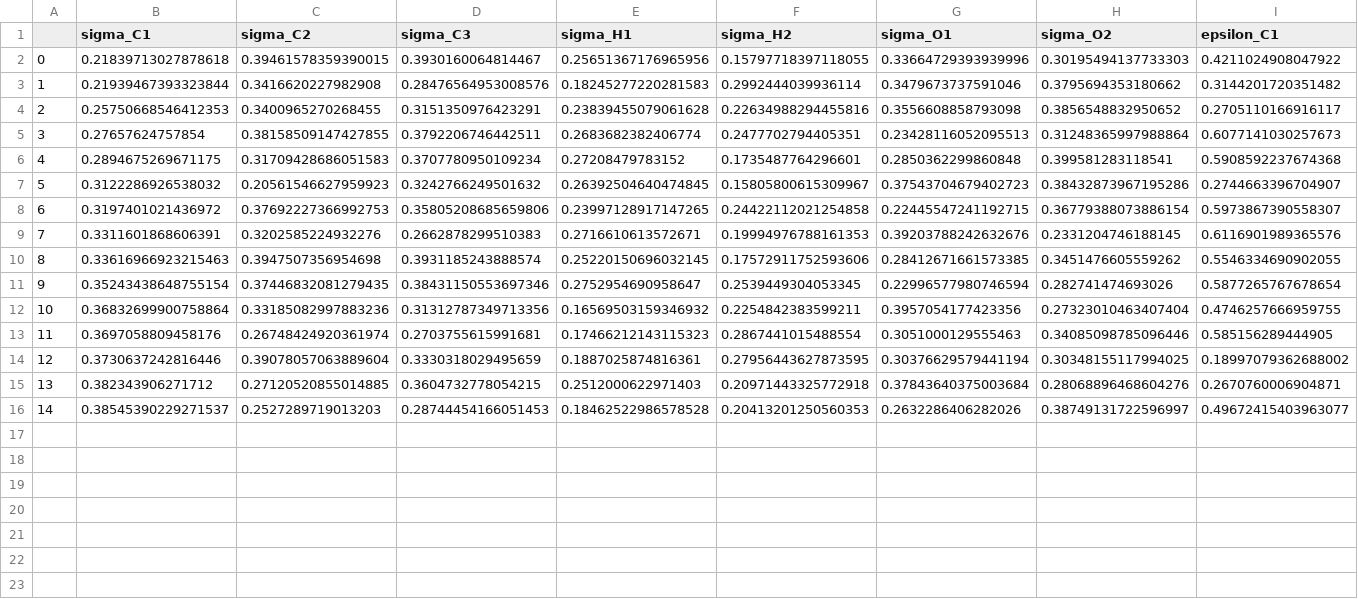
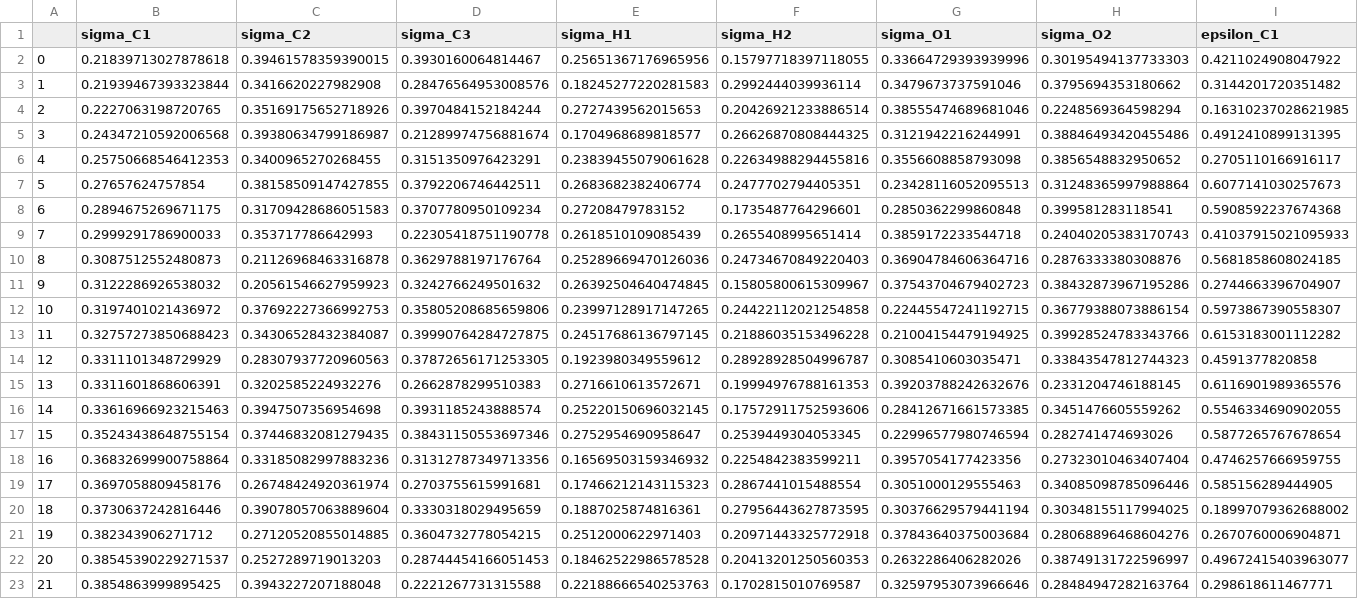
Before and after one commit to MaginnGroup/ES-FFO-Public, a CSV file: Build_GPs/analysis/DEC/ld_iters/mse-less10-real.csv, drawn as a sheet; only a part is shown; addresses are those after the commit; rows hold the shown columns only; the diff names each change by its address in the sheet, - before the commit and + after, or states it on an @@ line.

```diff
--- a/Build_GPs/analysis/DEC/ld_iters/mse-less10-real.csv
+++ b/Build_GPs/analysis/DEC/ld_iters/mse-less10-real.csv
+row 4: 2 | 0.2227063198720765 | 0.35169175652718926 | 0.3970484152184244 | 0.2727439562015653 | 0.20426921233886514 | 0.38555474689681046 | 0.2248569364598294 | 0.16310237028621985
+row 5: 3 | 0.24347210592006568 | 0.39380634799186987 | 0.21289974756881674 | 0.1704968689818577 | 0.26626870808444325 | 0.3121942216244991 | 0.38846493420455486 | 0.4912410899131395
@@ column A renumbered between rows 6 and 22 @@
+row 9: 7 | 0.2999291786900033 | 0.353717786642993 | 0.22305418751190778 | 0.2618510109085439 | 0.2655408995651414 | 0.3859172233544718 | 0.24040205383170743 | 0.41037915021095933
+row 10: 8 | 0.3087512552480873 | 0.21126968463316878 | 0.3629788197176764 | 0.25289669470126036 | 0.24734670849220403 | 0.36904784606364716 | 0.2876333380308876 | 0.5681858608024185
+row 13: 11 | 0.32757273850688423 | 0.34306528432384087 | 0.39990764284727875 | 0.24517686136797145 | 0.21886035153496228 | 0.21004154479194925 | 0.39928524783343766 | 0.6153183001112282
+row 14: 12 | 0.3311101348729929 | 0.28307937720960563 | 0.37872656171253305 | 0.1923980349559612 | 0.28928928504996787 | 0.3085410603035471 | 0.33843547812744323 | 0.4591377820858
+row 23: 21 | 0.3854863999895425 | 0.3943227207188048 | 0.2221267731315588 | 0.22188666540253763 | 0.1702815010769587 | 0.32597953073966646 | 0.28484947282163764 | 0.298618611467771
```
Also changed, not shown: Build_GPs/analysis/DEC/ld_iters/mse-less10-full.csv, Build_GPs/analysis/DEC/ld_iters/mse-less10.csv, 5 other files.
